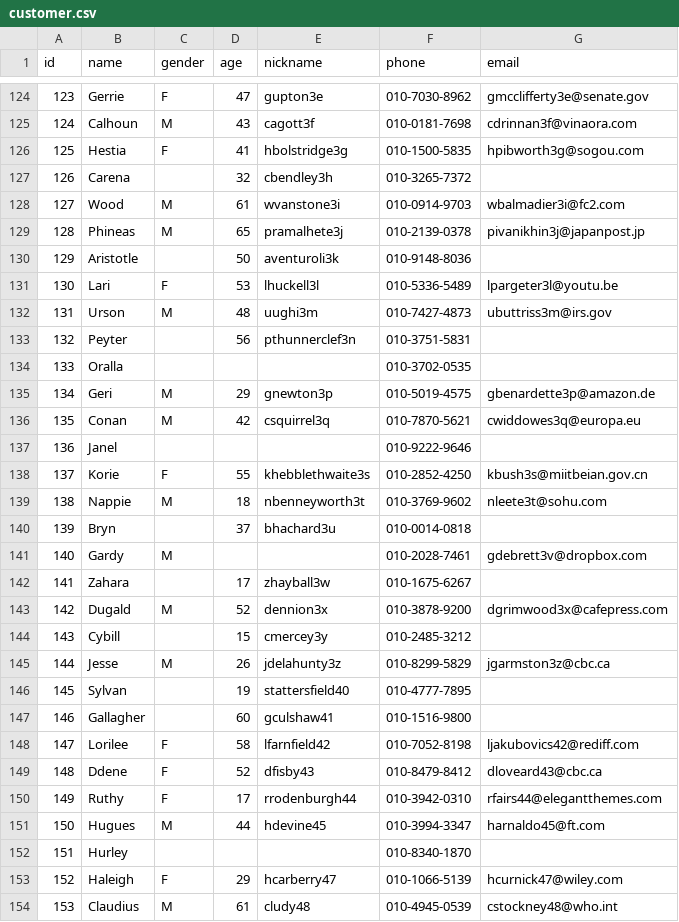
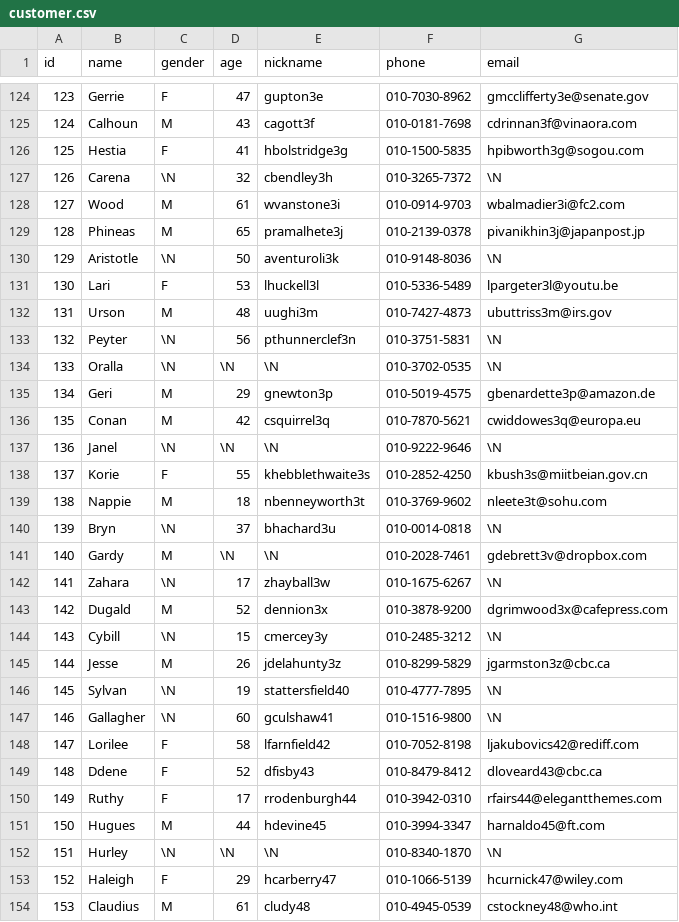
Before and after one commit to JiseonLee-jul/mariadb_scripts, a CSV file: practice/csv/customer.csv, drawn as a sheet; only a part is shown, gaps mark what is left out; the diff covers the shown part only.

```diff
--- a/practice/csv/customer.csv
+++ b/practice/csv/customer.csv
@@ -126,23 +126,23 @@ id,name,gender,age,nickname,phone,email
 125,Hestia,F,41,hbolstridge3g,010-1500-5835,hpibworth3g@sogou.com
-126,Carena,,32,cbendley3h,010-3265-7372,
+126,Carena,\N,32,cbendley3h,010-3265-7372,\N
 127,Wood,M,61,wvanstone3i,010-0914-9703,wbalmadier3i@fc2.com
 128,Phineas,M,65,pramalhete3j,010-2139-0378,pivanikhin3j@japanpost.jp
-129,Aristotle,,50,aventuroli3k,010-9148-8036,
+129,Aristotle,\N,50,aventuroli3k,010-9148-8036,\N
 130,Lari,F,53,lhuckell3l,010-5336-5489,lpargeter3l@youtu.be
 131,Urson,M,48,uughi3m,010-7427-4873,ubuttriss3m@irs.gov
-132,Peyter,,56,pthunnerclef3n,010-3751-5831,
-133,Oralla,,,,010-3702-0535,
+132,Peyter,\N,56,pthunnerclef3n,010-3751-5831,\N
+133,Oralla,\N,\N,\N,010-3702-0535,\N
 134,Geri,M,29,gnewton3p,010-5019-4575,gbenardette3p@amazon.de
 135,Conan,M,42,csquirrel3q,010-7870-5621,cwiddowes3q@europa.eu
-136,Janel,,,,010-9222-9646,
+136,Janel,\N,\N,\N,010-9222-9646,\N
 137,Korie,F,55,khebblethwaite3s,010-2852-4250,kbush3s@miitbeian.gov.cn
 138,Nappie,M,18,nbenneyworth3t,010-3769-9602,nleete3t@sohu.com
-139,Bryn,,37,bhachard3u,010-0014-0818,
-140,Gardy,M,,,010-2028-7461,gdebrett3v@dropbox.com
-141,Zahara,,17,zhayball3w,010-1675-6267,
+139,Bryn,\N,37,bhachard3u,010-0014-0818,\N
+140,Gardy,M,\N,\N,010-2028-7461,gdebrett3v@dropbox.com
+141,Zahara,\N,17,zhayball3w,010-1675-6267,\N
 142,Dugald,M,52,dennion3x,010-3878-9200,dgrimwood3x@cafepress.com
-143,Cybill,,15,cmercey3y,010-2485-3212,
+143,Cybill,\N,15,cmercey3y,010-2485-3212,\N
 144,Jesse,M,26,jdelahunty3z,010-8299-5829,jgarmston3z@cbc.ca
-145,Sylvan,,19,stattersfield40,010-4777-7895,
-146,Gallagher,,60,gculshaw41,010-1516-9800,
+145,Sylvan,\N,19,stattersfield40,010-4777-7895,\N
+146,Gallagher,\N,60,gculshaw41,010-1516-9800,\N
 147,Lorilee,F,58,lfarnfield42,010-7052-8198,ljakubovics42@rediff.com
@@ -151,3 +151,3 @@ id,name,gender,age,nickname,phone,email
 150,Hugues,M,44,hdevine45,010-3994-3347,harnaldo45@ft.com
-151,Hurley,,,,010-8340-1870,
+151,Hurley,\N,\N,\N,010-8340-1870,\N
 152,Haleigh,F,29,hcarberry47,010-1066-5139,hcurnick47@wiley.com
```
Also changed, not shown: 160 edited cells elsewhere in this file, 1 other file.
